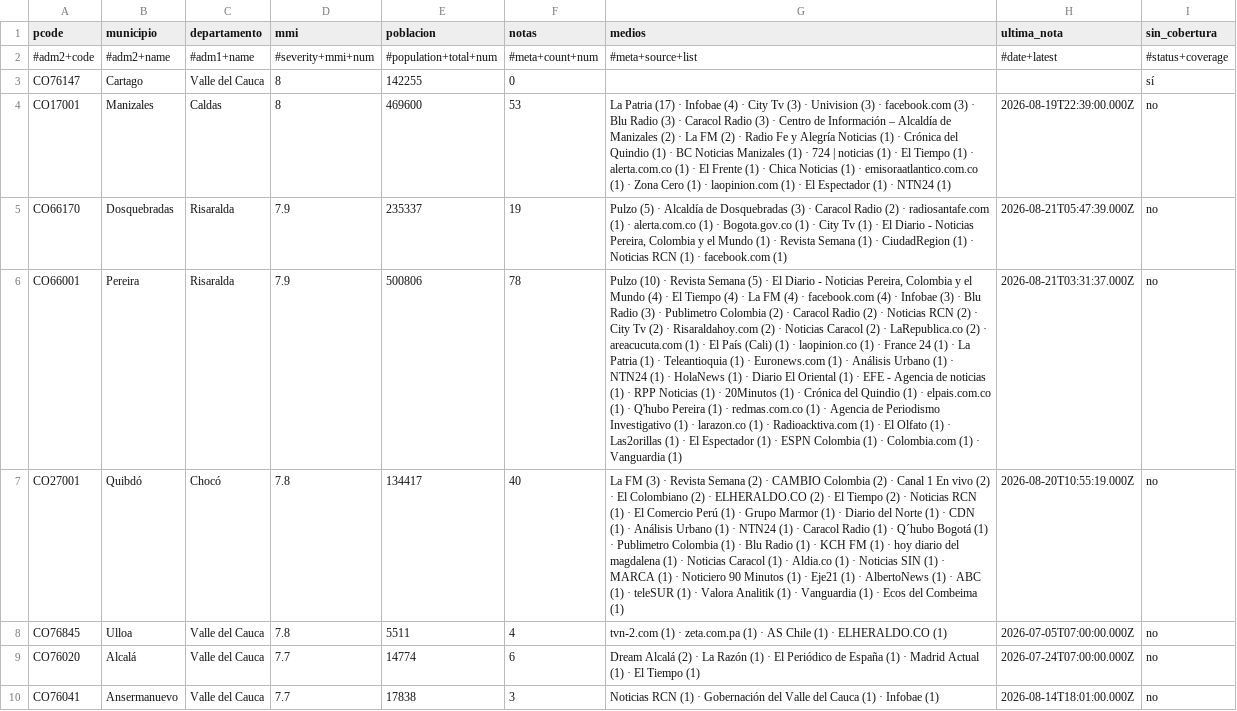
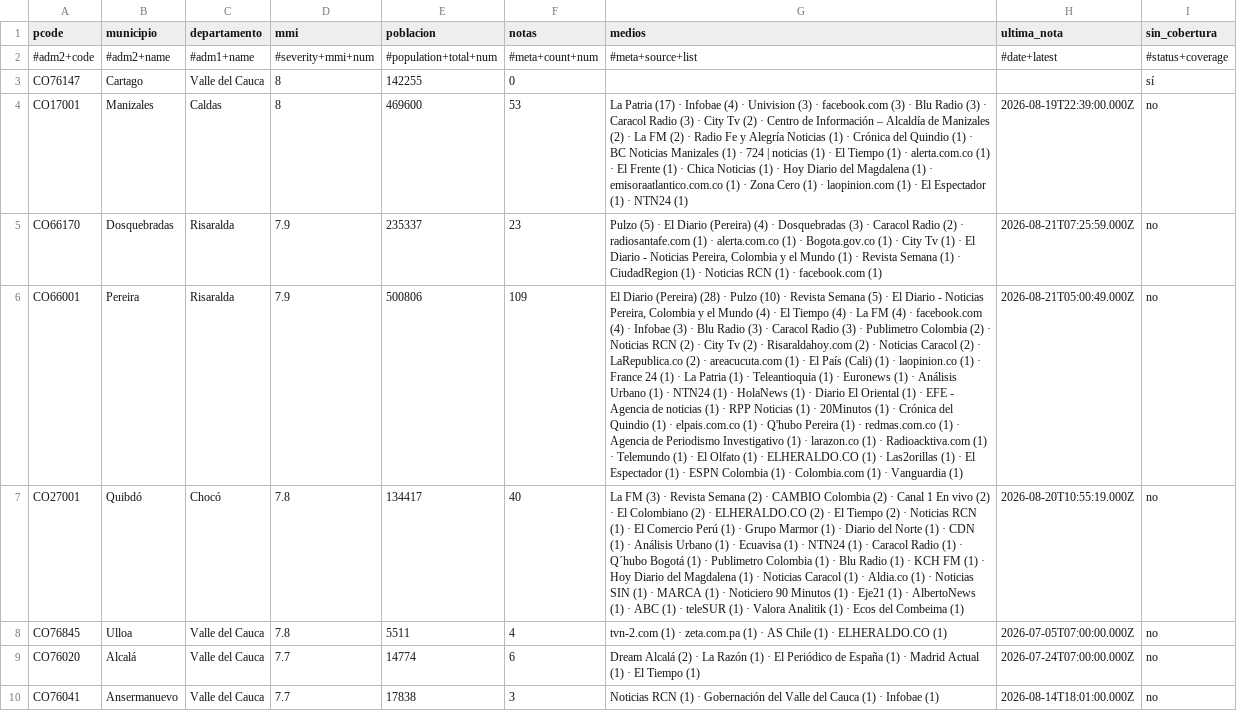
Before and after one commit to YesidAlmanzaGamba/report_cali, a CSV file: data/export/cobertura-por-municipio.csv, drawn as a sheet; only a part is shown; the diff covers the shown part only; the diff names each change by its address in the sheet, - before the commit and + after, or states it on an @@ line.

```diff
--- a/data/export/cobertura-por-municipio.csv
+++ b/data/export/cobertura-por-municipio.csv
-G4 (medios): …(4) · City Tv (3) · Univision (3) · facebook.com (3) · Blu Radio (3) · Caracol Radio (3) · Centro de Información – Alcaldía de Manizales (2) · La FM (2) · Radio Fe y Alegría Noticias (1) · Crónica del Quindio (1) · BC Noticias Manizales (1) · 724 | noticias (1) · El Tiempo (1) · alerta.com.co (1) · El Frente (1) · Chica Noticias (1) ·…
+G4 (medios): …(4) · Univision (3) · facebook.com (3) · Blu Radio (3) · Caracol Radio (3) · City Tv (2) · Centro de Información – Alcaldía de Manizales (2) · La FM (2) · Radio Fe y Alegría Noticias (1) · Crónica del Quindio (1) · BC Noticias Manizales (1) · 724 | noticias (1) · El Tiempo (1) · alerta.com.co (1) · El Frente (1) · Chica Noticias (1) · Hoy Diario del Magdalena (1) ·…
-F5 (notas): 19
+F5 (notas): 23
-G5 (medios): …(5) · Alcaldía de Dosquebradas (3)…
+G5 (medios): …(5) · El Diario (Pereira) (4) · Dosquebradas (3)…
-H5 (ultima_nota): 2026-08-21T05:47:39.000Z
+H5 (ultima_nota): 2026-08-21T07:25:59.000Z
-F6 (notas): 78
+F6 (notas): 109
-G6 (medios): Pulzo (10) · Revista Semana (5) · El Diario - Noticias Pereira, Colombia y el Mundo (4) · El Tiempo (4) · La FM (4) · facebook.com (4) · Infobae (3) · Blu Radio (3) · Publimetro Colombia (2) · Caracol Radio (2) · Noticias RCN (2) · City Tv (2) · Risaraldahoy.com (2) · Noticias Caracol (2) · LaRepublica.co (2) · areacucuta.com (1) · El País (Cali) (1) · laopinion.co (1) · France 24 (1) · La Patria (1) · Teleantioquia (1) · Euronews.com (1) · Análisis Urbano (1) · NTN24 (1) · HolaNews (1) · Diario El Oriental (1) · EFE - Agencia de noticias (1) · RPP Noticias (1) · 20Minutos (1) · Crónica del Quindio (1) · elpais.com.co (1) · Q'hubo Pereira (1) · redmas.com.co (1) · Agencia de Periodismo Investigativo (1) · larazon.co (1) · Radioacktiva.com (1) · El Olfato (1) ·…
+G6 (medios): El Diario (Pereira) (28) · Pulzo (10) · Revista Semana (5) · El Diario - Noticias Pereira, Colombia y el Mundo (4) · El Tiempo (4) · La FM (4) · facebook.com (4) · Infobae (3) · Blu Radio (3) · Caracol Radio (3) · Publimetro Colombia (2) · Noticias RCN (2) · City Tv (2) · Risaraldahoy.com (2) · Noticias Caracol (2) · LaRepublica.co (2) · areacucuta.com (1) · El País (Cali) (1) · laopinion.co (1) · France 24 (1) · La Patria (1) · Teleantioquia (1) · Euronews (1) · Análisis Urbano (1) · NTN24 (1) · HolaNews (1) · Diario El Oriental (1) · EFE - Agencia de noticias (1) · RPP Noticias (1) · 20Minutos (1) · Crónica del Quindio (1) · elpais.com.co (1) · Q'hubo Pereira (1) · redmas.com.co (1) · Agencia de Periodismo Investigativo (1) · larazon.co (1) · Radioacktiva.com (1) · Telemundo (1) · El Olfato (1) · ELHERALDO.CO (1) ·…
-H6 (ultima_nota): 2026-08-21T03:31:37.000Z
+H6 (ultima_nota): 2026-08-21T05:00:49.000Z
-G7 (medios): …(1) · NTN24 (1) · Caracol Radio (1) · Q´hubo Bogotá (1) · Publimetro Colombia (1) · Blu Radio (1) · KCH FM (1) · hoy diario del magdalena (1) · Noticias Caracol (1) · Aldia.co (1) · Noticias SIN (1) · MARCA (1) · Noticiero 90 Minutos (1) · Eje21 (1) · AlbertoNews (1) · ABC (1) · teleSUR (1) · Valora Analitik (1) · Vanguardia (1) ·…
+G7 (medios): …(1) · Ecuavisa (1) · NTN24 (1) · Caracol Radio (1) · Q´hubo Bogotá (1) · Publimetro Colombia (1) · Blu Radio (1) · KCH FM (1) · Hoy Diario del Magdalena (1) · Noticias Caracol (1) · Aldia.co (1) · Noticias SIN (1) · MARCA (1) · Noticiero 90 Minutos (1) · Eje21 (1) · AlbertoNews (1) · ABC (1) · teleSUR (1) · Valora Analitik (1) ·…
```
Also changed, not shown: 2 added rows, 1 removed row and 20 edited cells elsewhere in this file, 5 other files.
